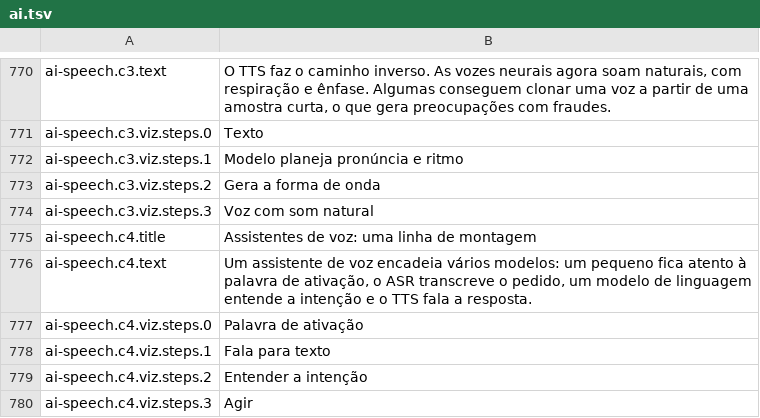
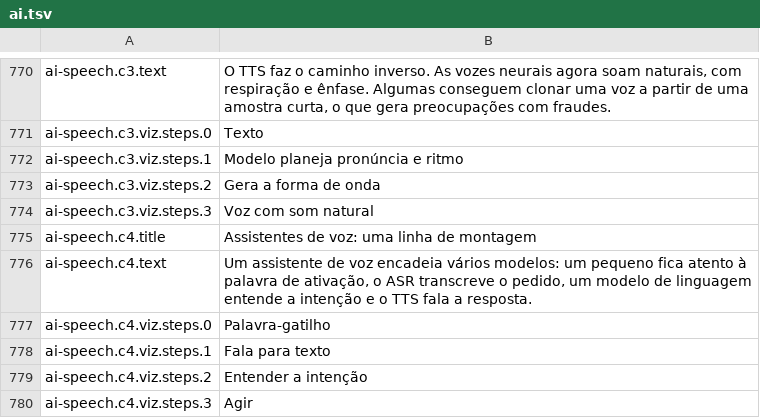
Before and after one commit to carlosCastro99/thiirfv588wui5773, a TSV file: content/i18n/pt-BR/ai.tsv, drawn as a sheet; only a part is shown, gaps mark what is left out.

```diff
--- a/content/i18n/pt-BR/ai.tsv
+++ b/content/i18n/pt-BR/ai.tsv
@@ -776,3 +776,3 @@ ai-speech.c4.title	Assistentes de voz: uma linha de montagem
 ai-speech.c4.text	Um assistente de voz encadeia vários modelos: um pequeno fica atento à palavra de ativação, o ASR transcreve o pedido, um modelo de linguagem entende a intenção e o TTS fala a resposta.
-ai-speech.c4.viz.steps.0	Palavra de ativação
+ai-speech.c4.viz.steps.0	Palavra-gatilho
 ai-speech.c4.viz.steps.1	Fala para texto
```
Also changed, not shown: content/i18n/es/ai.tsv, content/i18n/pt-BR/maths.tsv, 3 other files.
